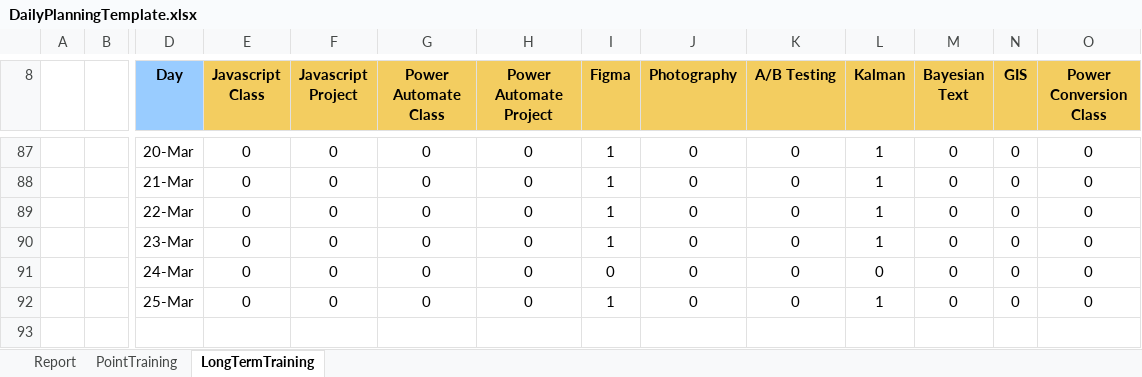
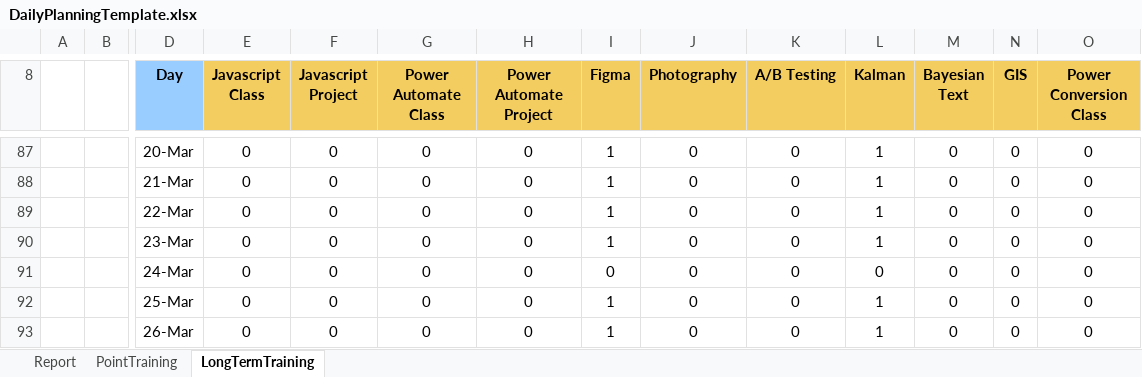
Before and after one commit to ziggle/PowerQueryBitsAndPieces, an Excel workbook: DailyPlanningTemplate.xlsx, sheet LongTermTraining, drawn as a sheet; only a part is shown, gaps mark what is left out; values as stored, in another font and other column widths than the file's, no borders; conditional formats not drawn; rows hold the shown columns only; the diff names each change by its address in the sheet, - before the commit and + after, or states it on an @@ line.

```diff
--- a/DailyPlanningTemplate.xlsx (sheet LongTermTraining)
+++ b/DailyPlanningTemplate.xlsx (sheet LongTermTraining)
+row 93:  |  | 26-Mar | 0 | 0 | 0 | 0 | 1 | 0 | 0 | 1 | 0 | 0 | 0
```
Also changed, not shown: sheet Report, charts or pictures.
